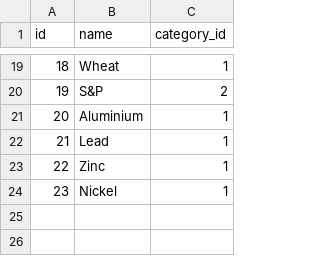
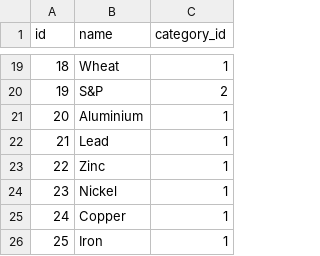
Before and after one commit to sperrin98/perrinvest, a CSV file: stocks.csv, drawn as a sheet; only a part is shown, gaps mark what is left out.

Commit message:
iron copper

```diff
--- a/stocks.csv
+++ b/stocks.csv
@@ -24 +24,3 @@
 23,Nickel,1
+24,Copper,1
+25,Iron,1
```
Also changed, not shown: 3 other files.
